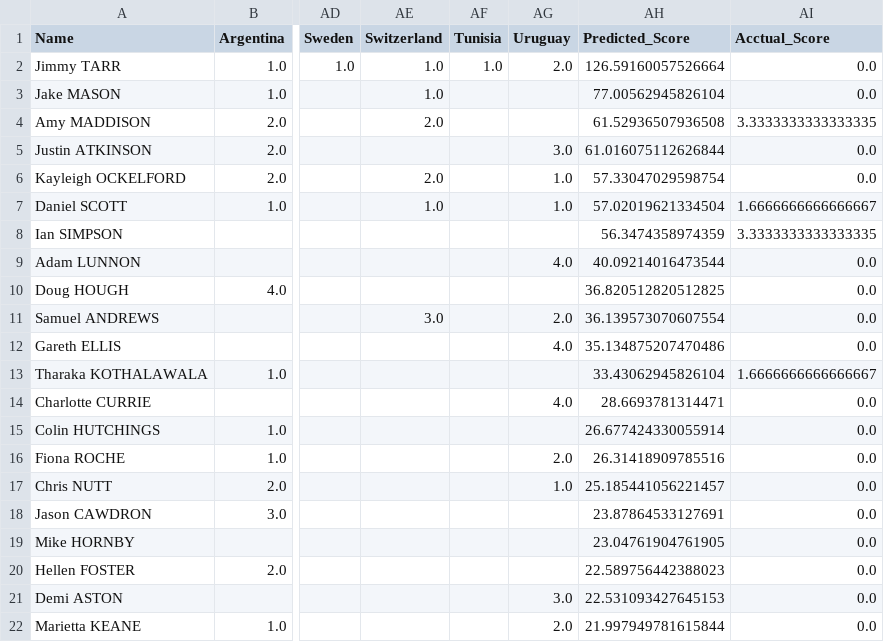
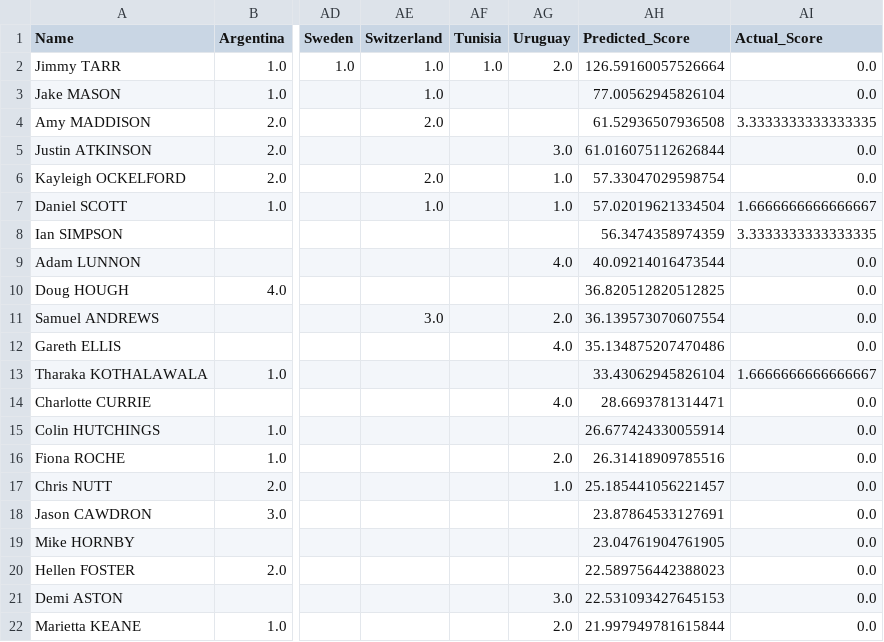
Before and after one commit to JimmyTarr/WorldCup2018, a CSV file: Competition_Results.csv, drawn as a sheet; only a part is shown, gaps mark what is left out; the diff names each change by its address in the sheet, - before the commit and + after, or states it on an @@ line.

Commit message:
Results Update 15/6/18

```diff
--- a/Competition_Results.csv
+++ b/Competition_Results.csv
-AI1: Acctual_Score
+AI1: Actual_Score
```
Also changed, not shown: 1 other file.
